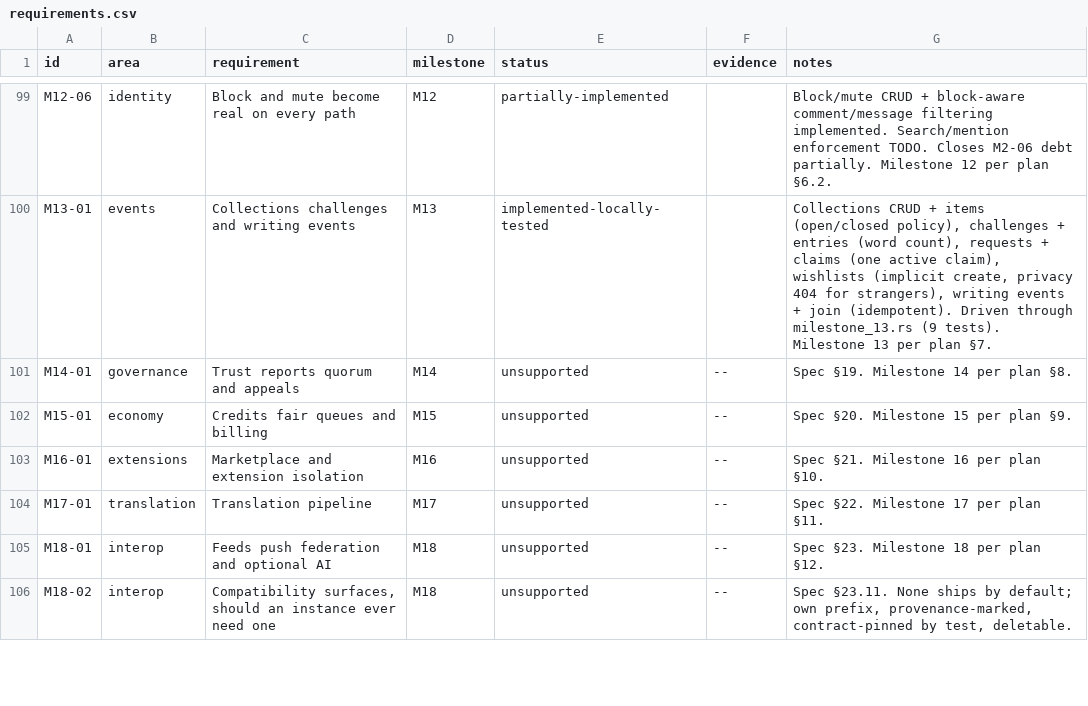
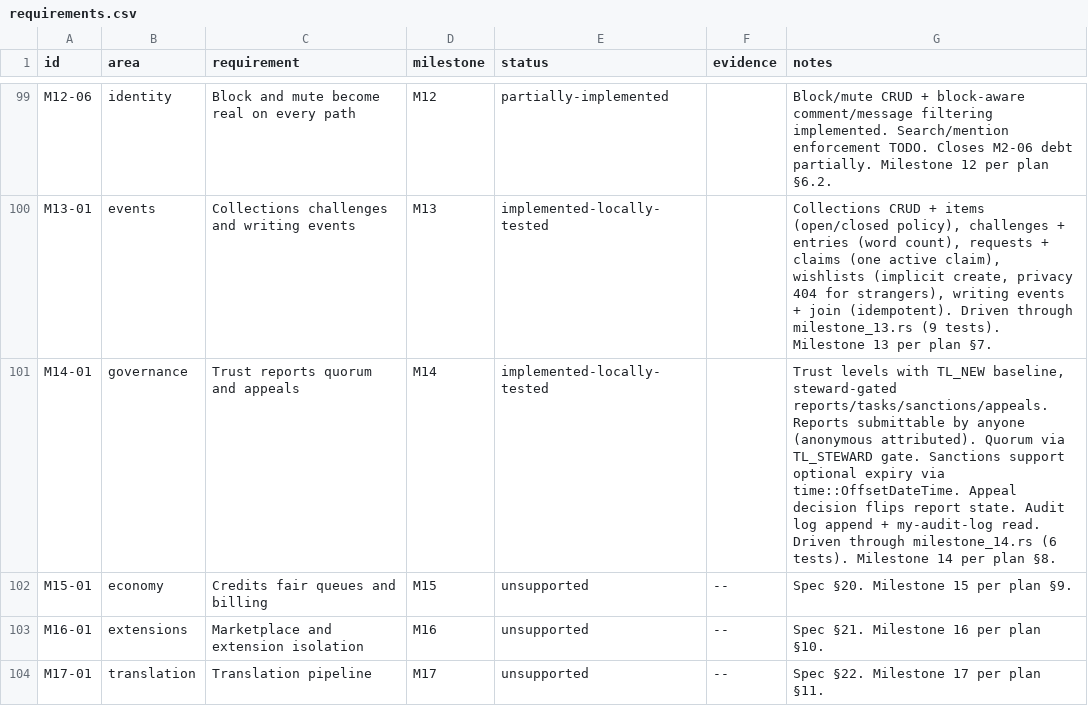
Before and after one commit to 8ullyMaguire/lorehaven, a CSV file: docs/requirements.csv, drawn as a sheet; only a part is shown, gaps mark what is left out; the shorter side is filled out with more unchanged rows.

```diff
--- a/docs/requirements.csv
+++ b/docs/requirements.csv
@@ -100,3 +100,3 @@ M12-06,identity,Block and mute become real on every path,M12,partially-implement
 M13-01,events,Collections challenges and writing events,M13,implemented-locally-tested,,"Collections CRUD + items (open/closed policy), challenges + entries (word count), requests + claims (one active claim), wishlists (implicit create, privacy 404 for strangers), writing events + join (idempotent). Driven through milestone_13.rs (9 tests). Milestone 13 per plan §7."
-M14-01,governance,Trust reports quorum and appeals,M14,unsupported,--,Spec §19. Milestone 14 per plan §8.
+M14-01,governance,Trust reports quorum and appeals,M14,implemented-locally-tested,,"Trust levels with TL_NEW baseline, steward-gated reports/tasks/sanctions/appeals. Reports submittable by anyone (anonymous attributed). Quorum via TL_STEWARD gate. Sanctions support optional expiry via time::OffsetDateTime. Appeal decision flips report state. Audit log append + my-audit-log read. Driven through milestone_14.rs (6 tests). Milestone 14 per plan §8."
 M15-01,economy,Credits fair queues and billing,M15,unsupported,--,Spec §20. Milestone 15 per plan §9.
```
Also changed, not shown: 11 other files.
